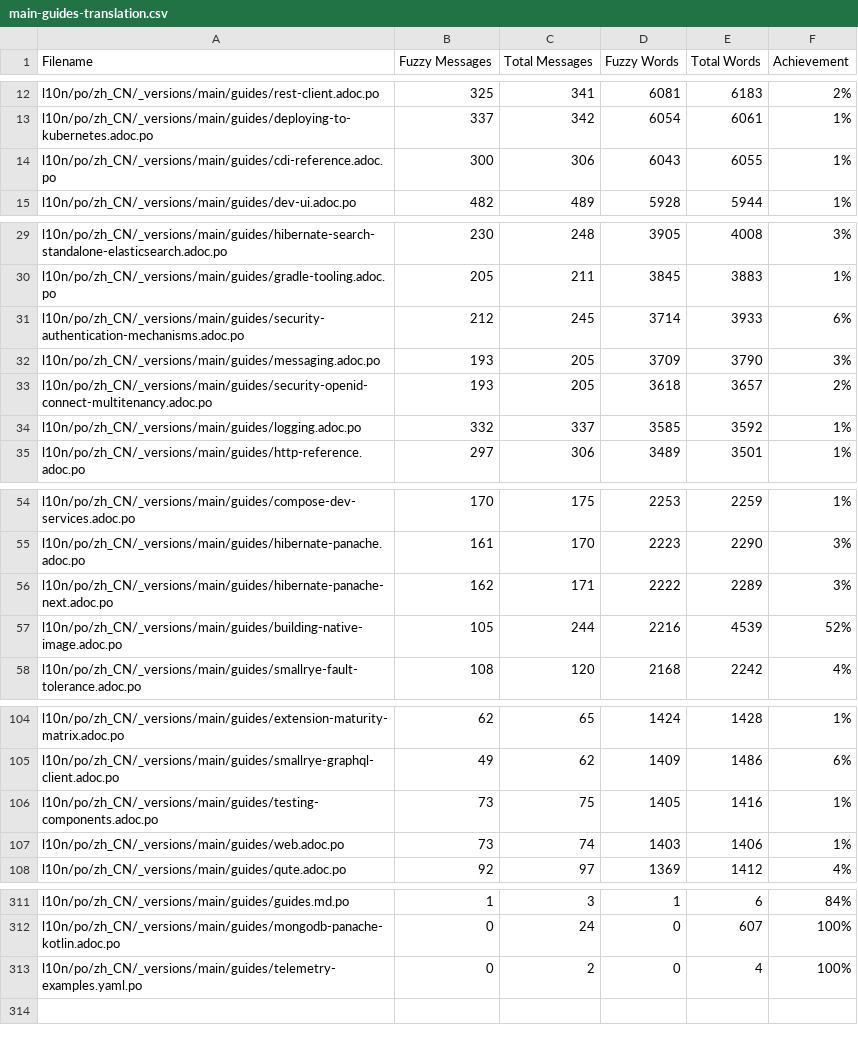
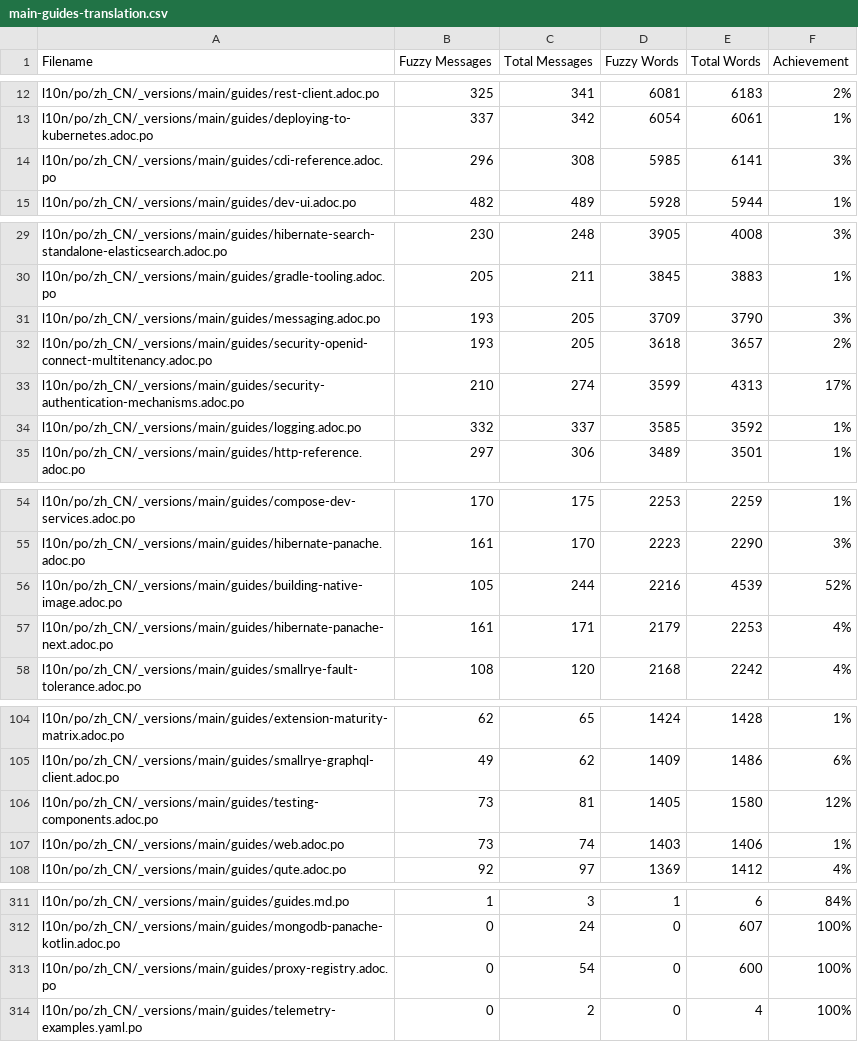
Before and after one commit to quarkusio/cn.quarkus.io, a CSV file: l10n/stats/main-guides-translation.csv, drawn as a sheet; only a part is shown, gaps mark what is left out; the diff covers the shown part only.

```diff
--- a/l10n/stats/main-guides-translation.csv
+++ b/l10n/stats/main-guides-translation.csv
@@ -13,3 +13,3 @@ l10n/po/zh_CN/_versions/main/guides/rest-client.adoc.po, 325, 341, 6081, 6183, 2
 l10n/po/zh_CN/_versions/main/guides/deploying-to-kubernetes.adoc.po, 337, 342, 6054, 6061, 1%
-l10n/po/zh_CN/_versions/main/guides/cdi-reference.adoc.po, 300, 306, 6043, 6055, 1%
+l10n/po/zh_CN/_versions/main/guides/cdi-reference.adoc.po, 296, 308, 5985, 6141, 3%
 l10n/po/zh_CN/_versions/main/guides/dev-ui.adoc.po, 482, 489, 5928, 5944, 1%
@@ -30,5 +30,5 @@ l10n/po/zh_CN/_versions/main/guides/hibernate-search-standalone-elasticsearch.ad
 l10n/po/zh_CN/_versions/main/guides/gradle-tooling.adoc.po, 205, 211, 3845, 3883, 1%
-l10n/po/zh_CN/_versions/main/guides/security-authentication-mechanisms.adoc.po, 212, 245, 3714, 3933, 6%
 l10n/po/zh_CN/_versions/main/guides/messaging.adoc.po, 193, 205, 3709, 3790, 3%
 l10n/po/zh_CN/_versions/main/guides/security-openid-connect-multitenancy.adoc.po, 193, 205, 3618, 3657, 2%
+l10n/po/zh_CN/_versions/main/guides/security-authentication-mechanisms.adoc.po, 210, 274, 3599, 4313, 17%
 l10n/po/zh_CN/_versions/main/guides/logging.adoc.po, 332, 337, 3585, 3592, 1%
@@ -55,4 +55,4 @@ l10n/po/zh_CN/_versions/main/guides/compose-dev-services.adoc.po, 170, 175, 2253
 l10n/po/zh_CN/_versions/main/guides/hibernate-panache.adoc.po, 161, 170, 2223, 2290, 3%
-l10n/po/zh_CN/_versions/main/guides/hibernate-panache-next.adoc.po, 162, 171, 2222, 2289, 3%
 l10n/po/zh_CN/_versions/main/guides/building-native-image.adoc.po, 105, 244, 2216, 4539, 52%
+l10n/po/zh_CN/_versions/main/guides/hibernate-panache-next.adoc.po, 161, 171, 2179, 2253, 4%
 l10n/po/zh_CN/_versions/main/guides/smallrye-fault-tolerance.adoc.po, 108, 120, 2168, 2242, 4%
@@ -105,3 +105,3 @@ l10n/po/zh_CN/_versions/main/guides/extension-maturity-matrix.adoc.po, 62, 65, 1
 l10n/po/zh_CN/_versions/main/guides/smallrye-graphql-client.adoc.po, 49, 62, 1409, 1486, 6%
-l10n/po/zh_CN/_versions/main/guides/testing-components.adoc.po, 73, 75, 1405, 1416, 1%
+l10n/po/zh_CN/_versions/main/guides/testing-components.adoc.po, 73, 81, 1405, 1580, 12%
 l10n/po/zh_CN/_versions/main/guides/web.adoc.po, 73, 74, 1403, 1406, 1%
@@ -312,2 +312,3 @@ l10n/po/zh_CN/_versions/main/guides/guides.md.po, 1, 3, 1, 6, 84%
 l10n/po/zh_CN/_versions/main/guides/mongodb-panache-kotlin.adoc.po, 0, 24, 0, 607, 100%
+l10n/po/zh_CN/_versions/main/guides/proxy-registry.adoc.po, 0, 54, 0, 600, 100%
 l10n/po/zh_CN/_versions/main/guides/telemetry-examples.yaml.po, 0, 2, 0, 4, 100%
```
Also changed, not shown: 6 edited cells elsewhere in this file, l10n/stats/latest-guides-translation.csv, l10n/stats/misc-translation.csv, 1 other file.
